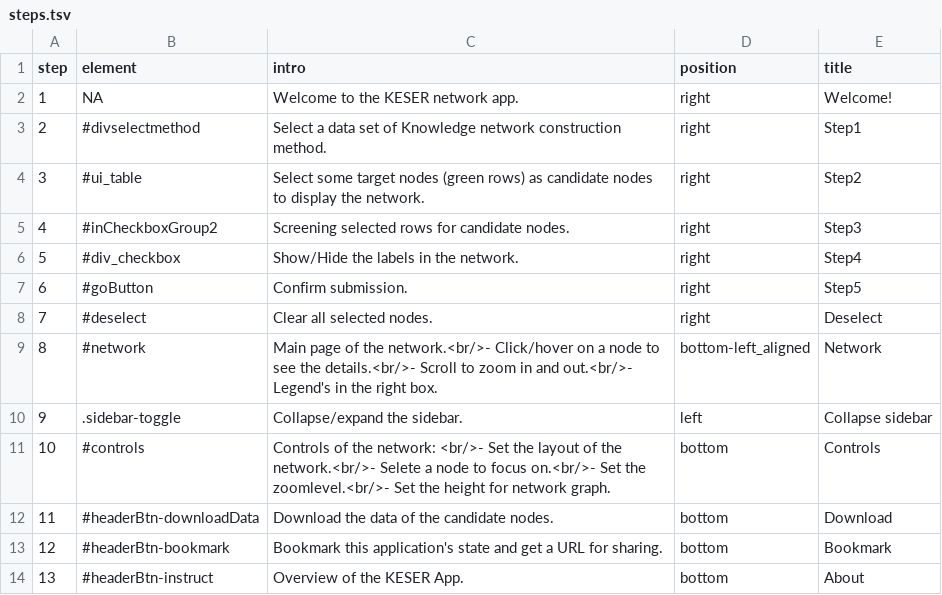
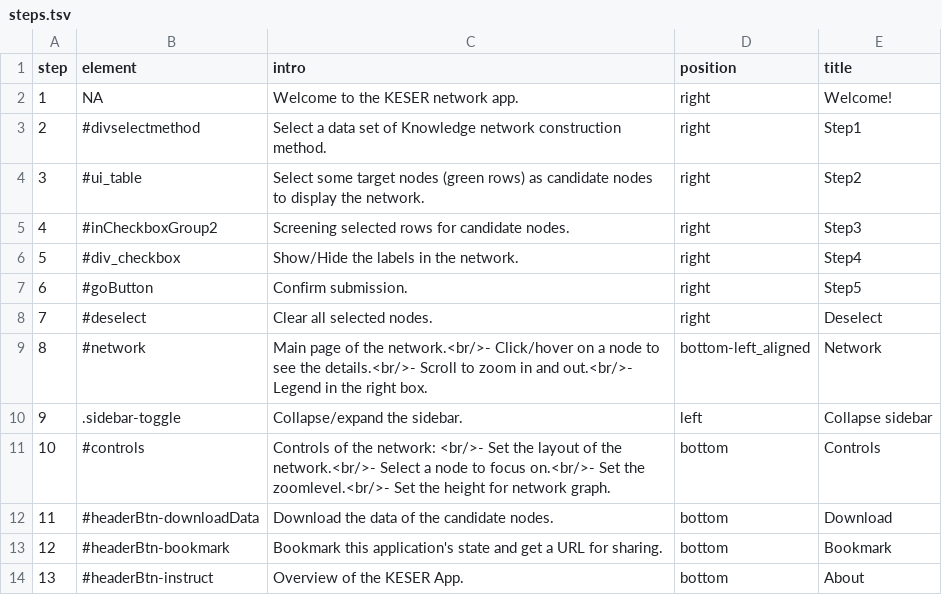
Before and after one commit to celehs/kesernetwork, a TSV file: inst/app/doc/steps.tsv, drawn as a sheet.

Commit message:
fixed typos, deleted some helper.md

```diff
--- a/inst/app/doc/steps.tsv
+++ b/inst/app/doc/steps.tsv
@@ -8,5 +8,5 @@ step	element	intro	position	title
 7	#deselect	Clear all selected nodes.	right	Deselect
-8	#network	Main page of the network.<br/>- Click/hover on a node to see the details.<br/>- Scroll to zoom in and out.<br/>- Legend's in the right box.	bottom-left_aligned	Network
+8	#network	Main page of the network.<br/>- Click/hover on a node to see the details.<br/>- Scroll to zoom in and out.<br/>- Legend in the right box.	bottom-left_aligned	Network
 9	.sidebar-toggle	Collapse/expand the sidebar.	left	Collapse sidebar
-10	#controls	Controls of the network: <br/>- Set the layout of the network.<br/>- Selete a node to focus on.<br/>- Set the zoomlevel.<br/>- Set the height for network graph.	bottom	Controls
+10	#controls	Controls of the network: <br/>- Set the layout of the network.<br/>- Select a node to focus on.<br/>- Set the zoomlevel.<br/>- Set the height for network graph.	bottom	Controls
 11	#headerBtn-downloadData	Download the data of the candidate nodes.	bottom	Download
```
Also changed, not shown: 5 other files.
